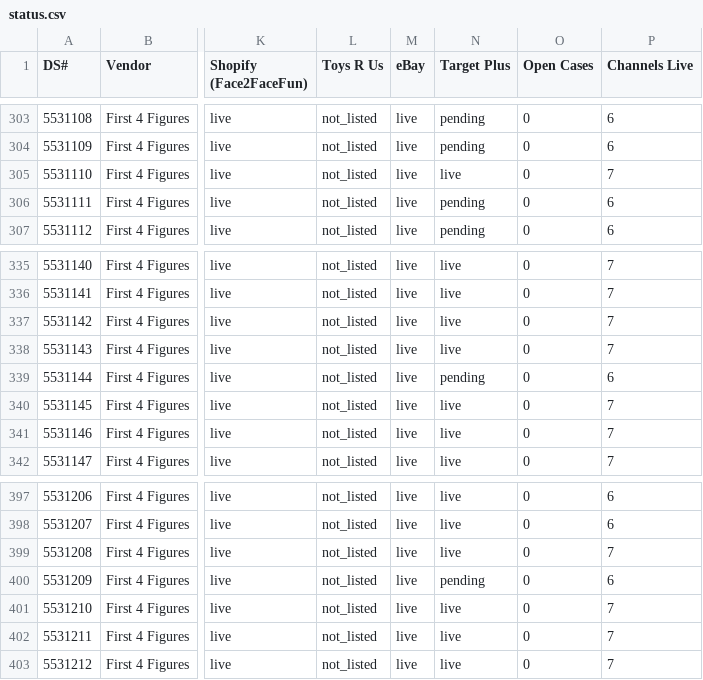
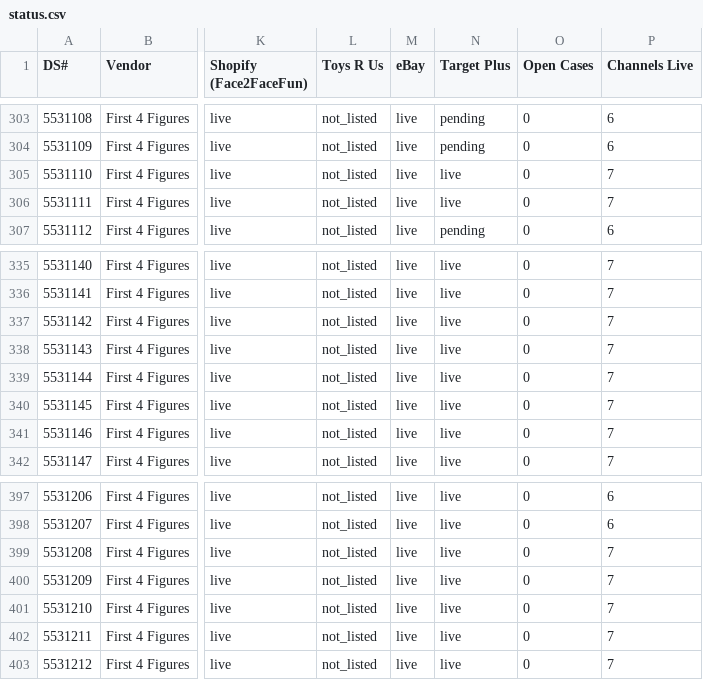
Before and after one commit to jmaitner/DS_Setup_Repo, a CSV file: index/status.csv, drawn as a sheet; only a part is shown, gaps mark what is left out; the diff names each change by its address in the sheet, - before the commit and + after, or states it on an @@ line.

```diff
--- a/index/status.csv
+++ b/index/status.csv
-N306 (Target Plus): pending
+N306 (Target Plus): live
-P306 (Channels Live): 6
+P306 (Channels Live): 7
-N339 (Target Plus): pending
+N339 (Target Plus): live
-P339 (Channels Live): 6
+P339 (Channels Live): 7
-N400 (Target Plus): pending
+N400 (Target Plus): live
-P400 (Channels Live): 6
+P400 (Channels Live): 7
```
Also changed, not shown: 4 other files.
